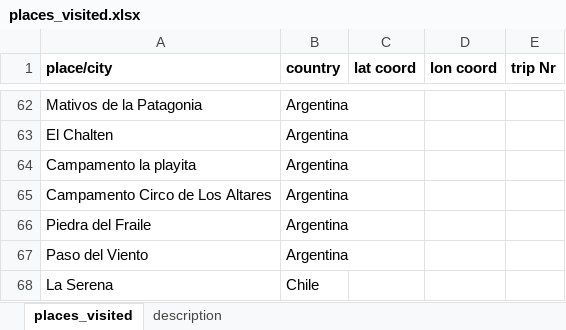
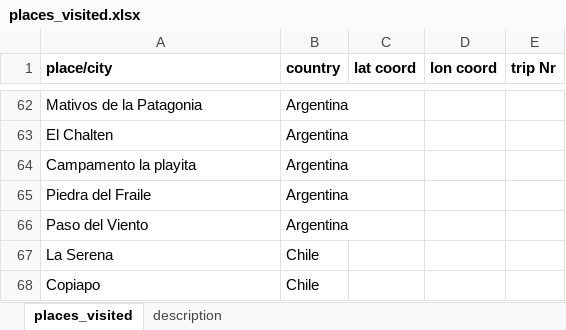
Before and after one commit to LenaGrill/PyLadies_data_course_streamlit_app, an Excel workbook: places_visited.xlsx, sheet places_visited, drawn as a sheet; only a part is shown, gaps mark what is left out; the shorter side is filled out with more unchanged rows; values as stored, in another font and other column widths than the file's, no borders; the diff names each change by its address in the sheet, - before the commit and + after, or states it on an @@ line.

Commit message:
excel file correction

```diff
--- a/places_visited.xlsx (sheet places_visited)
+++ b/places_visited.xlsx (sheet places_visited)
-row 65: Campamento Circo de Los Altares | Argentina
```
